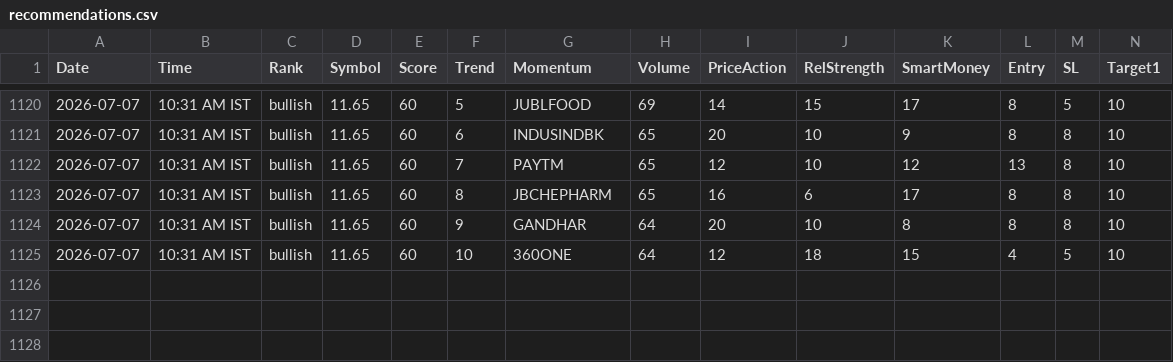
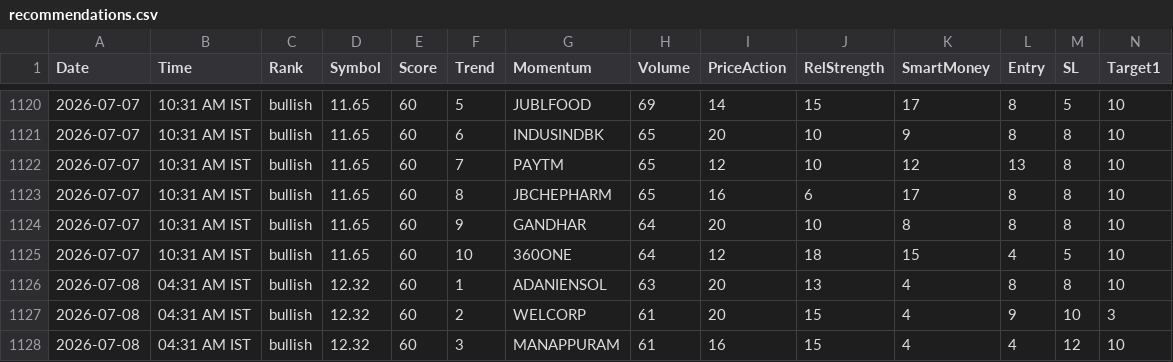
Before and after one commit to echelon26/quantex-subscription, a CSV file: quantex_logs/recommendations.csv, drawn as a sheet; only a part is shown, gaps mark what is left out; rows hold the shown columns only; the diff names each change by its address in the sheet, - before the commit and + after, or states it on an @@ line.

```diff
--- a/quantex_logs/recommendations.csv
+++ b/quantex_logs/recommendations.csv
+row 1126: 2026-07-08 | 04:31 AM IST | bullish | 12.32 | 60 | 1 | ADANIENSOL | 63 | 20 | 13 | 4 | 8 | 8 | 10
+row 1127: 2026-07-08 | 04:31 AM IST | bullish | 12.32 | 60 | 2 | WELCORP | 61 | 20 | 15 | 4 | 9 | 10 | 3
+row 1128: 2026-07-08 | 04:31 AM IST | bullish | 12.32 | 60 | 3 | MANAPPURAM | 61 | 16 | 15 | 4 | 4 | 12 | 10
```
Also changed, not shown: 2 other files.
